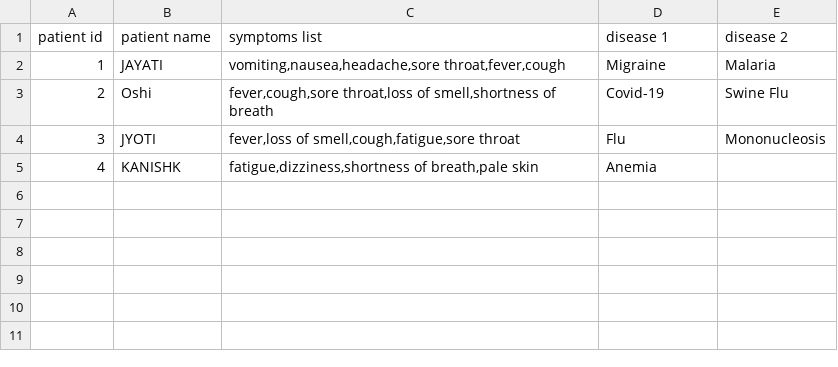
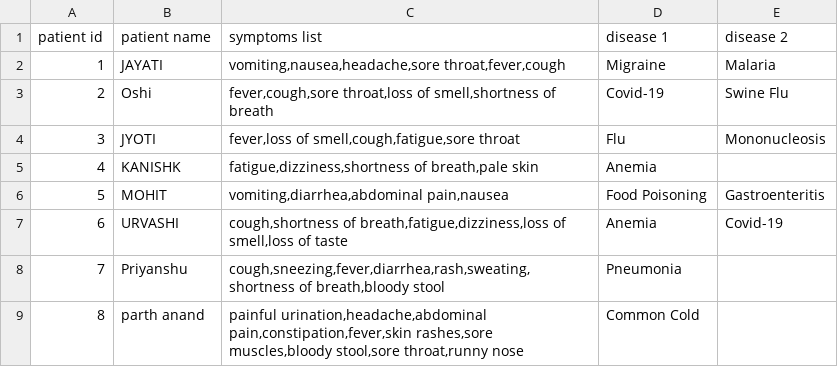
Before and after one commit to JAYATIAHUJA/MedicalAssistant_JAVA, a CSV file: medicalDatabase.csv, drawn as a sheet; the diff names each change by its address in the sheet, - before the commit and + after, or states it on an @@ line.

```diff
--- a/medicalDatabase.csv
+++ b/medicalDatabase.csv
+row 6: 5 | MOHIT | vomiting,diarrhea,abdominal pain,nausea | Food Poisoning | Gastroenteritis
+row 7: 6 | URVASHI | cough,shortness of breath,fatigue,dizziness,loss of smell,loss of taste | Anemia | Covid-19
+row 8: 7 | Priyanshu | cough,sneezing,fever,diarrhea,rash,sweating,shortness of breath,bloody stool | Pneumonia
+row 9: 8 | parth anand | painful urination,headache,abdominal pain,constipation,fever,skin rashes,sore muscles,bloody stool,sore throat,runny nose | Common Cold
```
Also changed, not shown: 5 other files.
